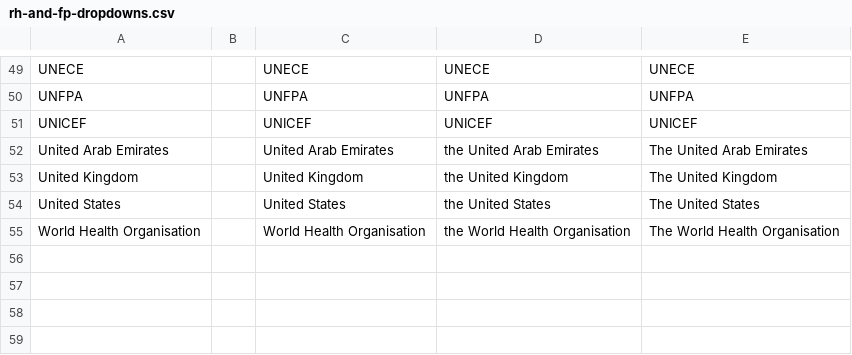
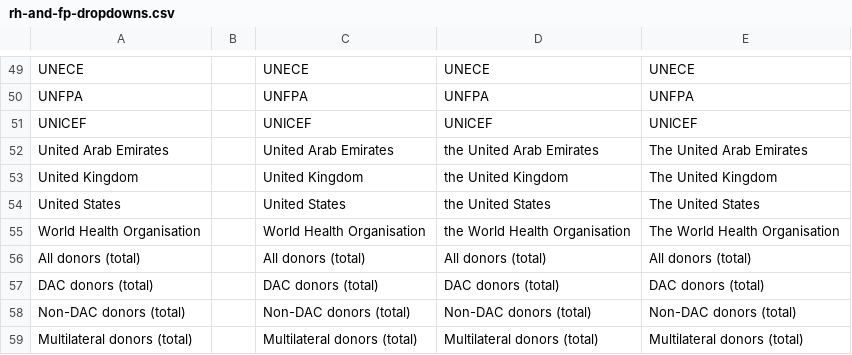
Before and after one commit to devinit/di-website-data, a CSV file: 2022/rh-and-fp-dropdowns.csv, drawn as a sheet; only a part is shown, gaps mark what is left out.

Commit message:
New groupings

```diff
--- a/2022/rh-and-fp-dropdowns.csv
+++ b/2022/rh-and-fp-dropdowns.csv
@@ -55 +55,5 @@ United States,,United States,the United States,The United States
 World Health Organisation,,World Health Organisation,the World Health Organisation,The World Health Organisation
+All donors (total),,All donors (total),All donors (total),All donors (total)
+DAC donors (total),,DAC donors (total),DAC donors (total),DAC donors (total)
+Non-DAC donors (total),,Non-DAC donors (total),Non-DAC donors (total),Non-DAC donors (total)
+Multilateral donors (total),,Multilateral donors (total),Multilateral donors (total),Multilateral donors (total)
```
